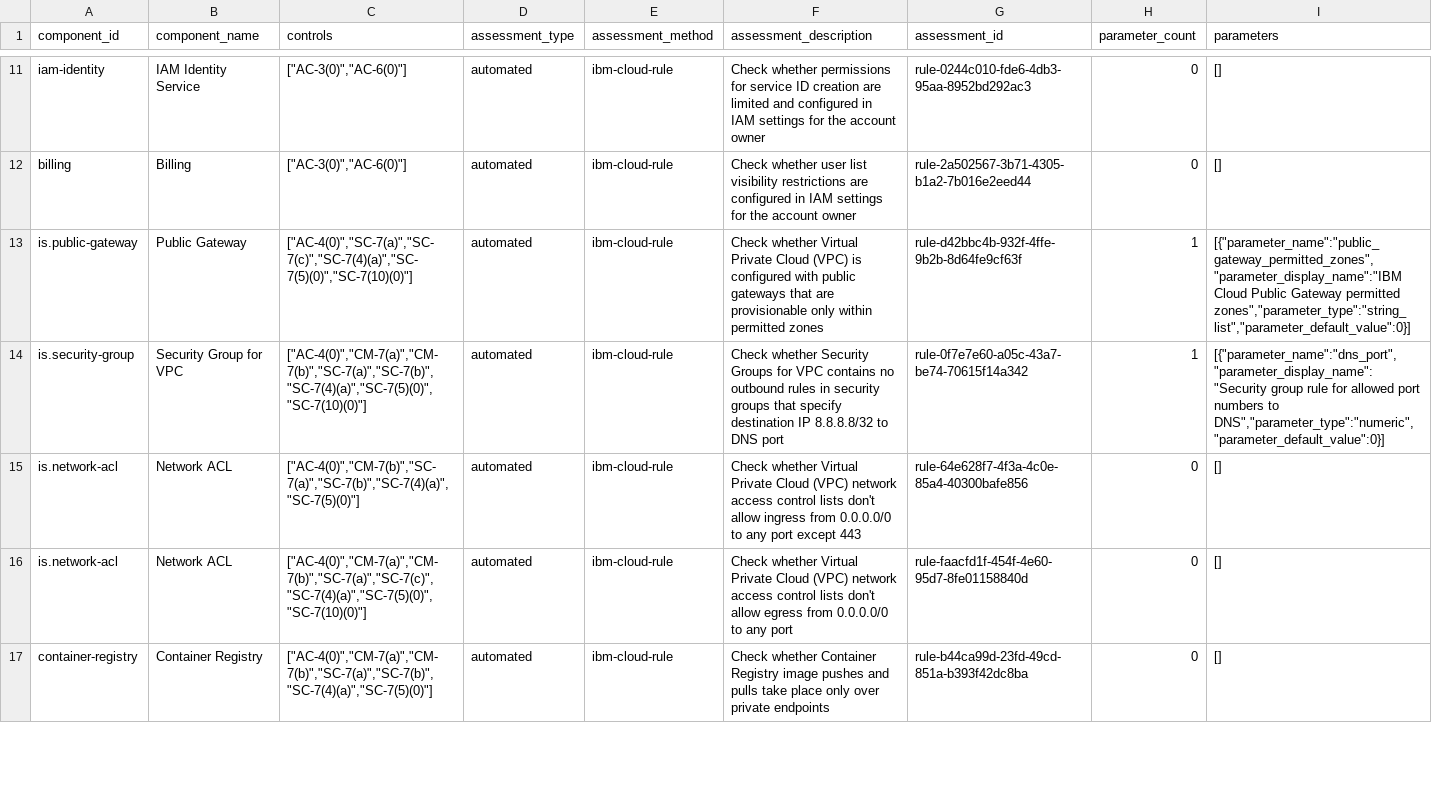
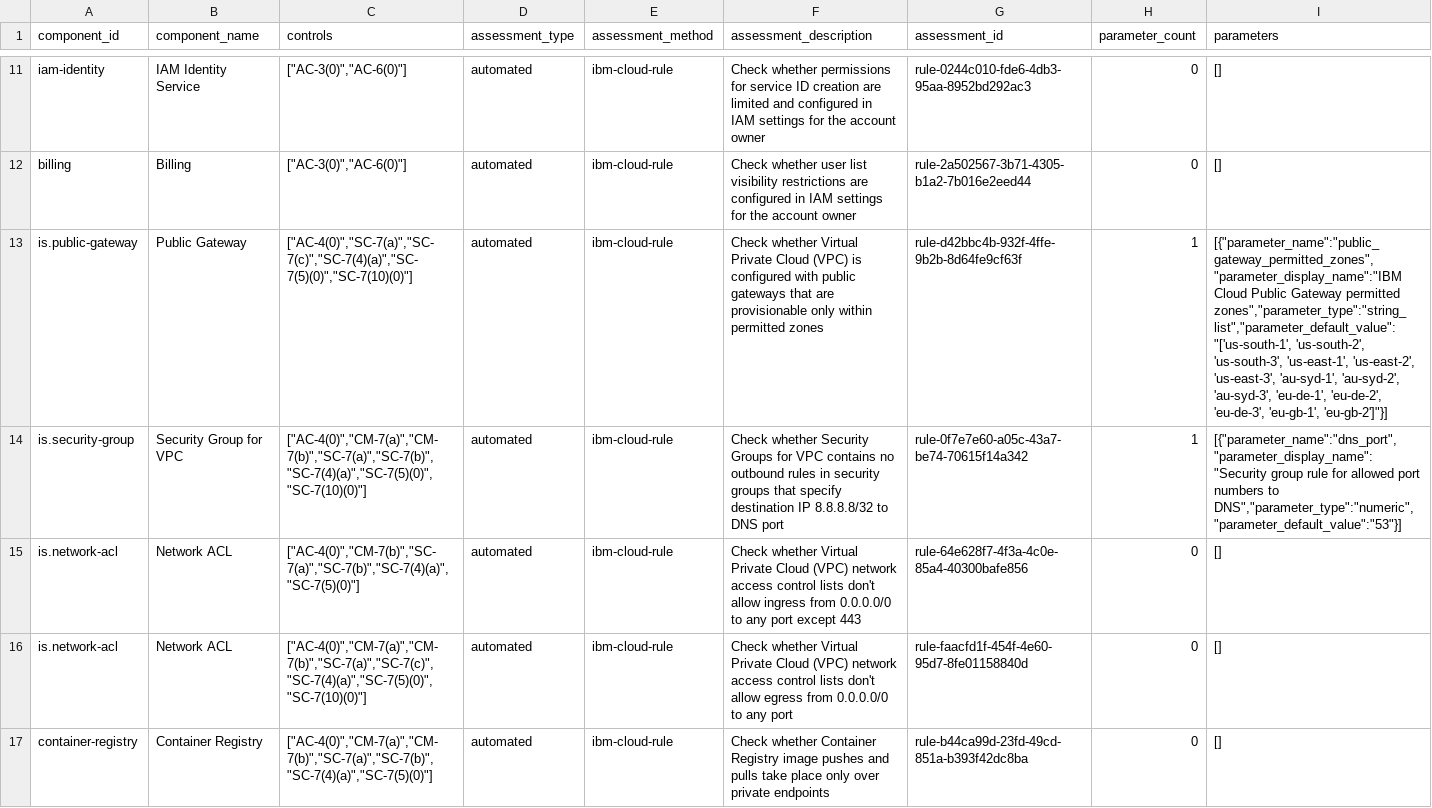
Before and after one commit to ashpc/scc-api-node, a CSV file: sample_files/get-ibm-cloud-framework-for-financial-services-1.5.0-assessments-details.csv, drawn as a sheet; only a part is shown, gaps mark what is left out; the diff covers the shown part only; the diff names each change by its address in the sheet, - before the commit and + after, or states it on an @@ line.

Commit message:
chore: fixed default parameter value issue

```diff
--- a/sample_files/get-ibm-cloud-framework-for-financial-services-1.5.0-assessments-details.csv
+++ b/sample_files/get-ibm-cloud-framework-for-financial-services-1.5.0-assessments-details.csv
-I13 (parameters): …Gateway permitted zones","parameter_type":"string_list","parameter_default_value":0}]
+I13 (parameters): …Gateway permitted zones","parameter_type":"string_list","parameter_default_value":"['us-south-1', 'us-south-2', 'us-south-3', 'us-east-1', 'us-east-2', 'us-east-3', 'au-syd-1', 'au-syd-2', 'au-syd-3', 'eu-de-1', 'eu-de-2', 'eu-de-3', 'eu-gb-1', 'eu-gb-2']"}]
-I14 (parameters): …numbers to DNS","parameter_type":"numeric","parameter_default_value":0}]
+I14 (parameters): …numbers to DNS","parameter_type":"numeric","parameter_default_value":"53"}]
```
Also changed, not shown: 35 edited cells elsewhere in this file, 3 other files.
